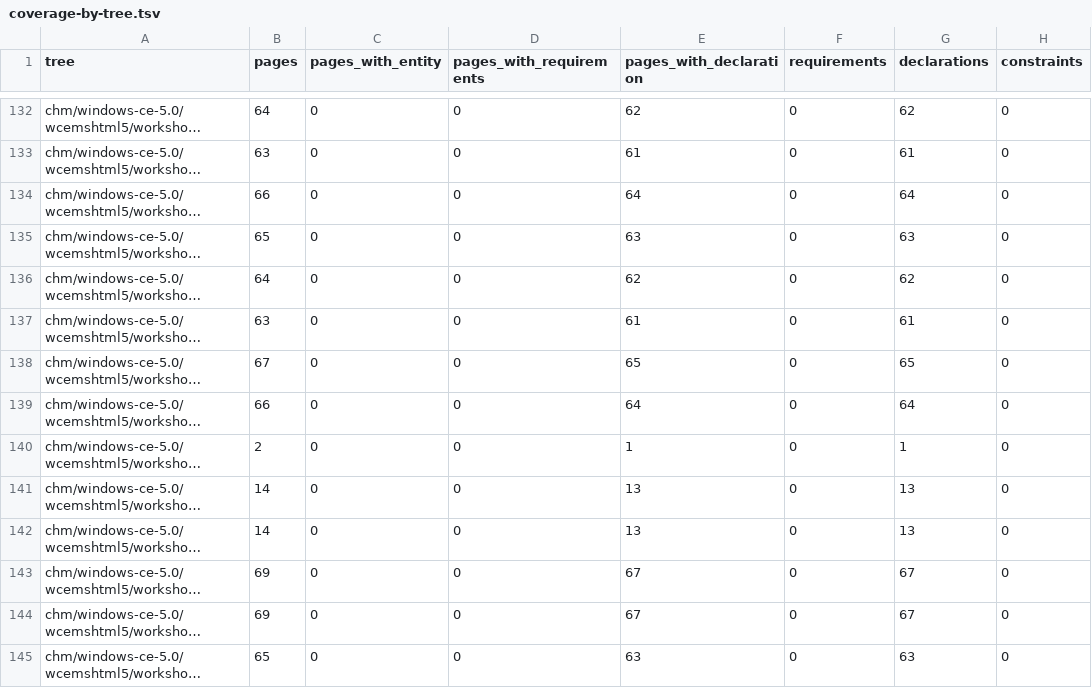
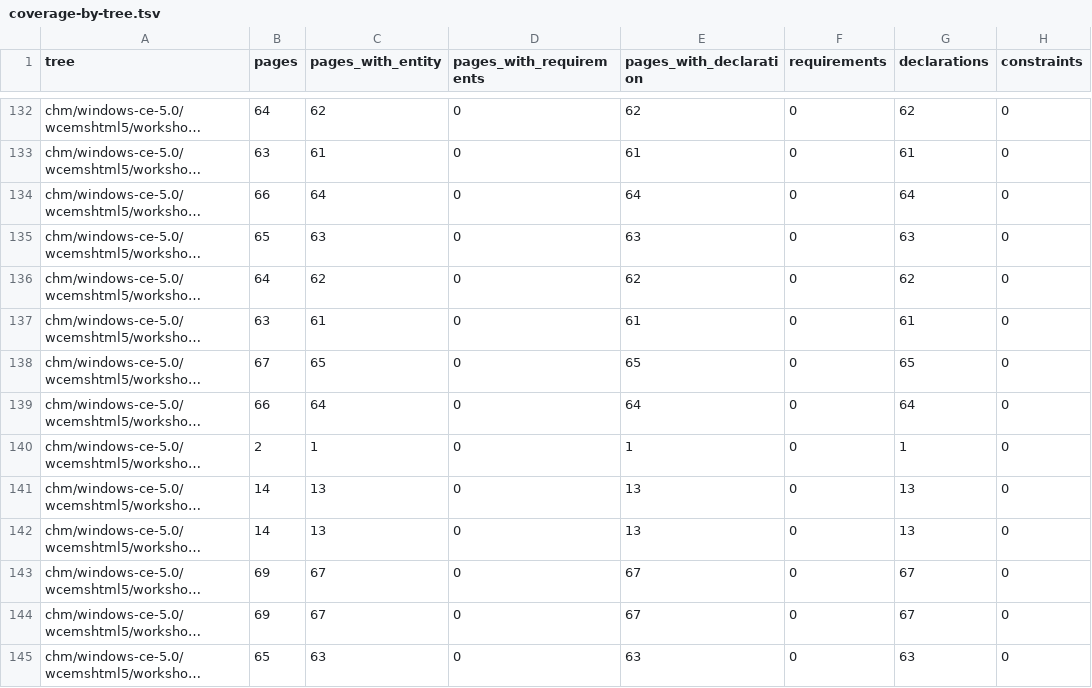
Before and after one commit to kagurasumusun/wince-docs-corpus, a TSV file: knowledge/reports/coverage-by-tree.tsv, drawn as a sheet; only a part is shown, gaps mark what is left out; long unchanged cells end in …; the diff covers the shown part only; the diff names each change by its address in the sheet, - before the commit and + after, or states it on an @@ line.

```diff
--- a/knowledge/reports/coverage-by-tree.tsv
+++ b/knowledge/reports/coverage-by-tree.tsv
-C132 (pages_with_entity): 0
+C132 (pages_with_entity): 62
-C133 (pages_with_entity): 0
+C133 (pages_with_entity): 61
-C134 (pages_with_entity): 0
+C134 (pages_with_entity): 64
-C135 (pages_with_entity): 0
+C135 (pages_with_entity): 63
-C136 (pages_with_entity): 0
+C136 (pages_with_entity): 62
-C137 (pages_with_entity): 0
+C137 (pages_with_entity): 61
-C138 (pages_with_entity): 0
+C138 (pages_with_entity): 65
-C139 (pages_with_entity): 0
+C139 (pages_with_entity): 64
-C140 (pages_with_entity): 0
+C140 (pages_with_entity): 1
-C141:C142 (pages_with_entity): 0
+C141:C142 (pages_with_entity): 13
-C143:C144 (pages_with_entity): 0
+C143:C144 (pages_with_entity): 67
-C145 (pages_with_entity): 0
+C145 (pages_with_entity): 63
```
Also changed, not shown: 104 edited cells elsewhere in this file, knowledge/kb/headers.tsv, knowledge/kb/sets.tsv, 13 other files.
